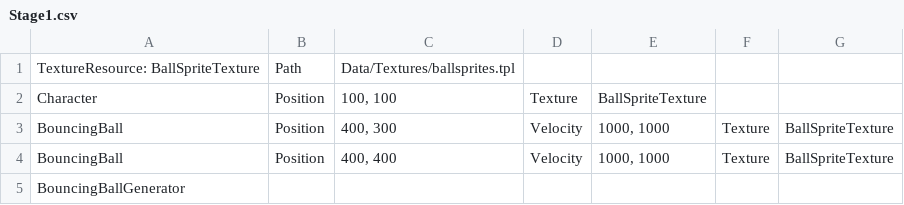
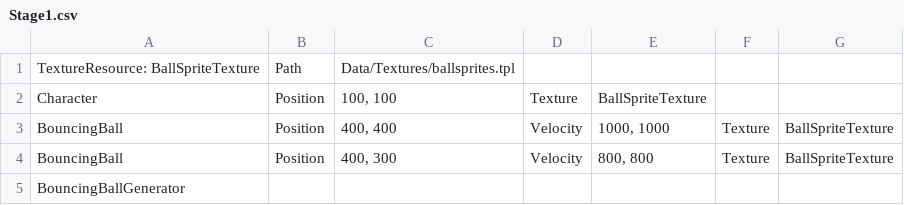
Before and after one commit to TrafficConeGod/WiiEngine, a CSV file: StageSource/Stage1.csv, drawn as a sheet; removed rows and columns are numbered as before the commit, all else as after; the diff names each change by its address in the sheet, - before the commit and + after, or states it on an @@ line.

```diff
--- a/StageSource/Stage1.csv
+++ b/StageSource/Stage1.csv
-row 3: BouncingBall | Position | 400, 300 | Velocity | 1000, 1000 | Texture | BallSpriteTexture
+row 4: BouncingBall | Position | 400, 300 | Velocity | 800, 800 | Texture | BallSpriteTexture
```
Also changed, not shown: 4 other files.
